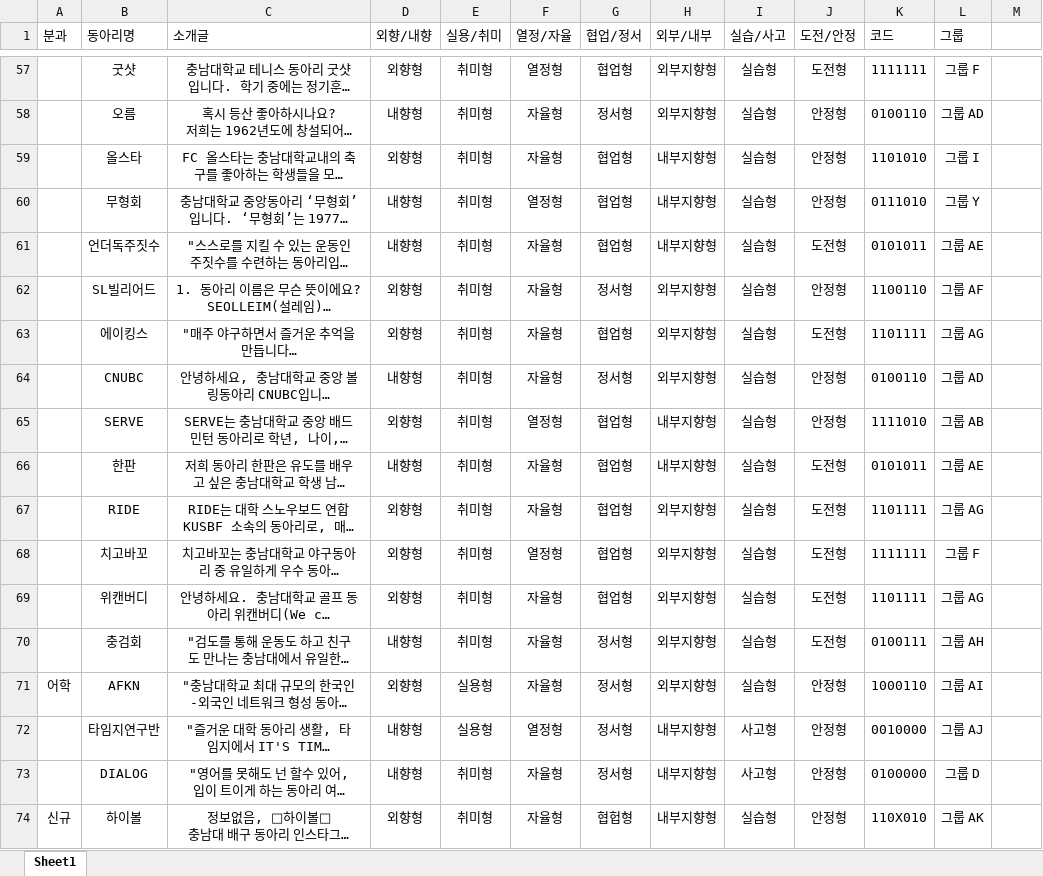
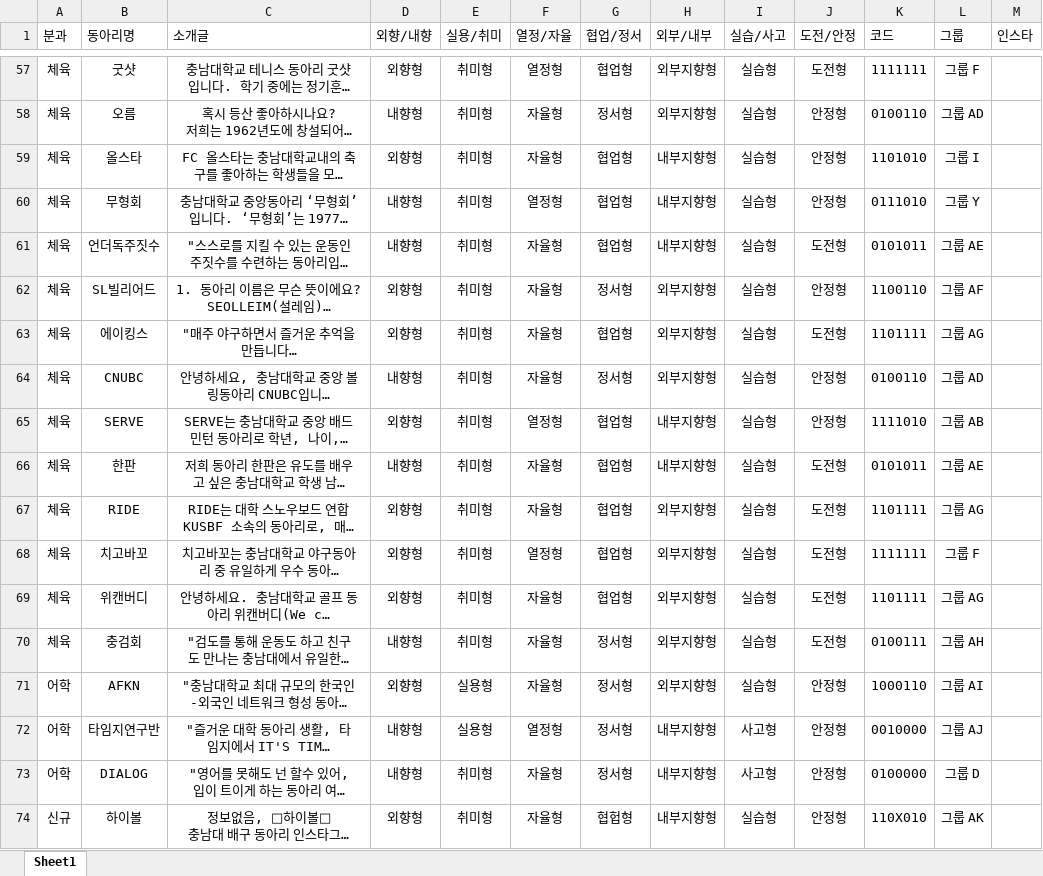
Before and after one commit to CNU-LikeLion-13th/club-fair, an Excel workbook: after_grouped.xlsx, sheet Sheet1, drawn as a sheet; only a part is shown, gaps mark what is left out; long unchanged cells end in …; values as stored, in another font and other column widths than the file's, no borders; the diff covers the shown part only; the diff names each change by its address in the sheet, - before the commit and + after, or states it on an @@ line.

```diff
--- a/after_grouped.xlsx (sheet Sheet1)
+++ b/after_grouped.xlsx (sheet Sheet1)
-M1: (empty)
+M1: 인스타
-A57:A70 (분과): (empty)
+A57:A70 (분과): 체육
-A72:A73 (분과): (empty)
+A72:A73 (분과): 어학
```
Also changed, not shown: 49 edited cells elsewhere in this sheet, 6 other files.
